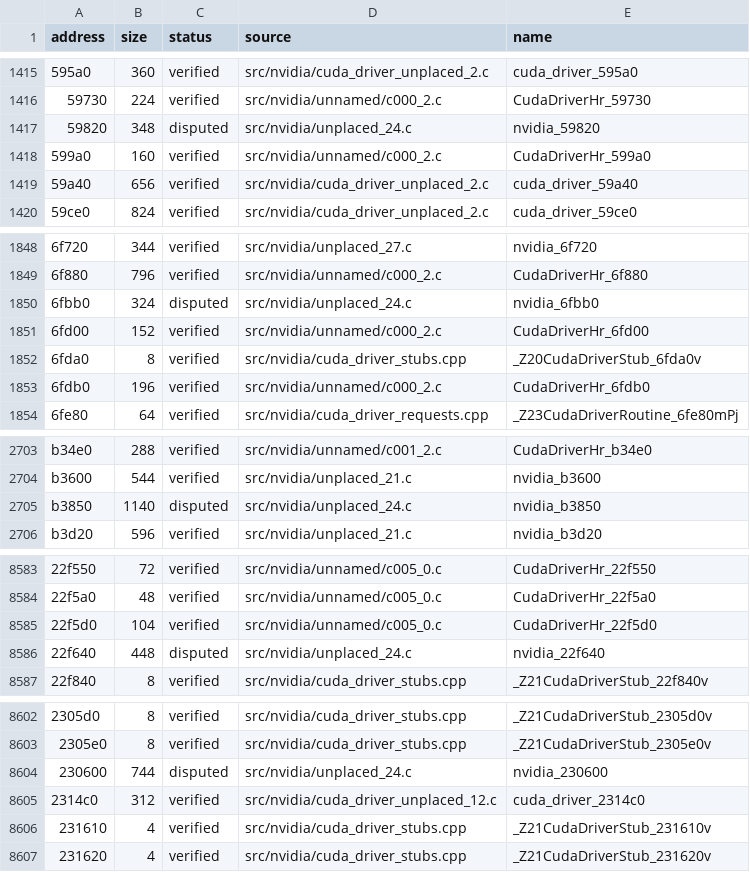
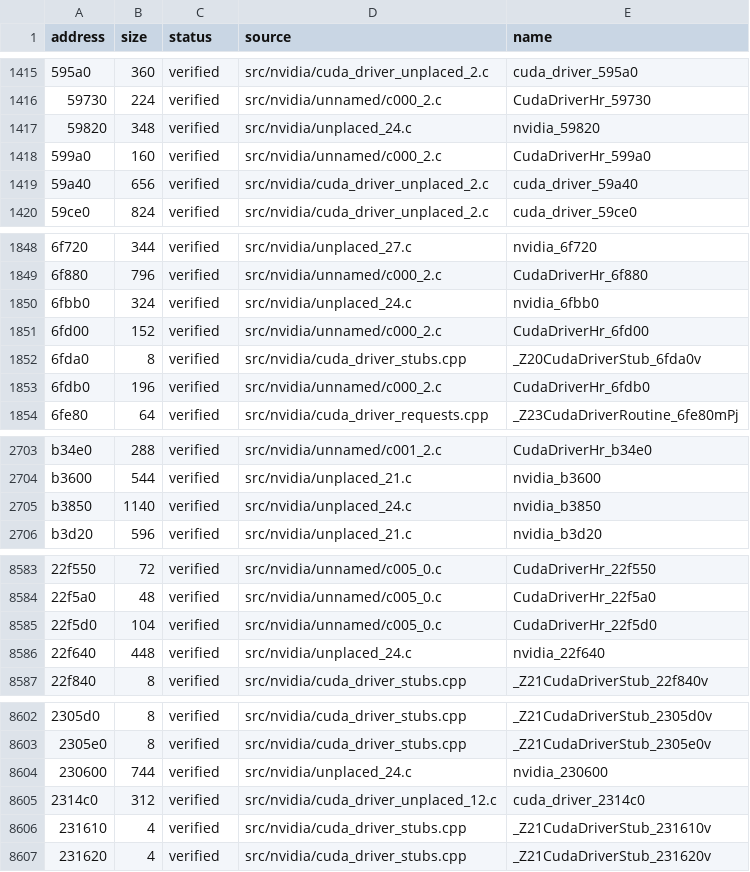
Before and after one commit to vexcited/fefw, a CSV file: data/ledger/subsdk1.csv, drawn as a sheet; only a part is shown, gaps mark what is left out; the diff names each change by its address in the sheet, - before the commit and + after, or states it on an @@ line.

```diff
--- a/data/ledger/subsdk1.csv
+++ b/data/ledger/subsdk1.csv
-C1417 (status): disputed
+C1417 (status): verified
-C1850 (status): disputed
+C1850 (status): verified
-C2705 (status): disputed
+C2705 (status): verified
-C8586 (status): disputed
+C8586 (status): verified
-C8604 (status): disputed
+C8604 (status): verified
```
Also changed, not shown: data/ledger/subsdk2.csv, 2 other files.
